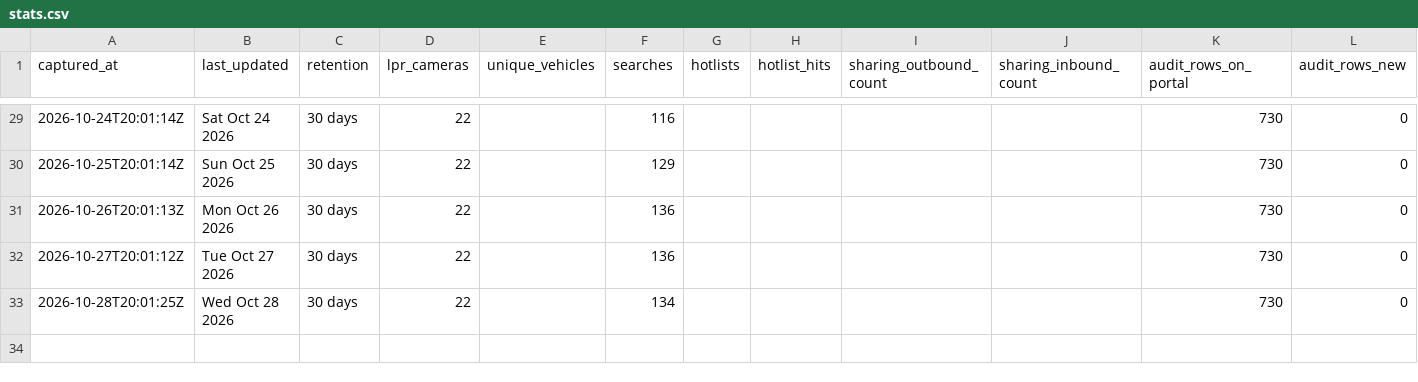
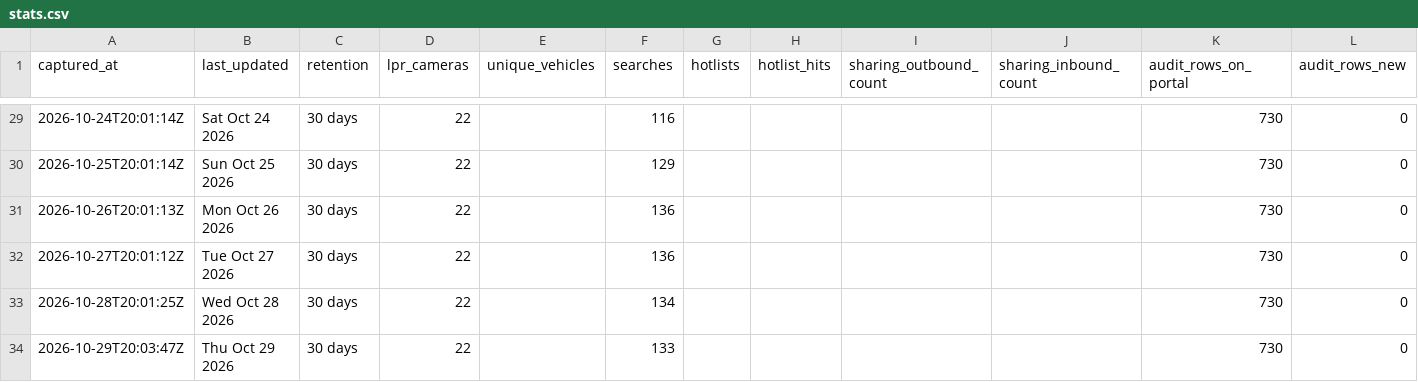
Before and after one commit to Cantica-Systems/mi-flock-transparency, a CSV file: ottawa/data/holland-city-pd/stats.csv, drawn as a sheet; only a part is shown, gaps mark what is left out; the diff names each change by its address in the sheet, - before the commit and + after, or states it on an @@ line.

Commit message:
Update at 2026-10-29T20:05Z (holland-city-pd +0)

```diff
--- a/ottawa/data/holland-city-pd/stats.csv
+++ b/ottawa/data/holland-city-pd/stats.csv
+row 34: 2026-10-29T20:03:47Z | Thu Oct 29 2026 | 30 days | 22 |  | 133 |  |  |  |  | 730 | 0
```
Also changed, not shown: 2 other files.
